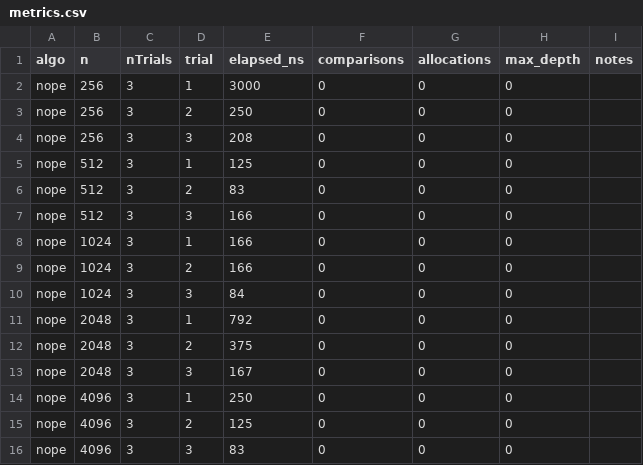
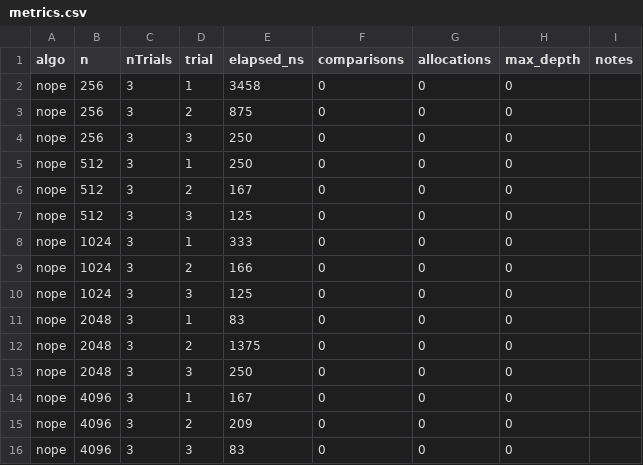
Before and after one commit to Yessenchik/algos_assignment1, a CSV file: out/metrics.csv, drawn as a sheet.

Commit message:
feat(metrics): counters, depth tracker, CSV writer (2)

```diff
--- a/out/metrics.csv
+++ b/out/metrics.csv
@@ -1,16 +1,16 @@
 algo,n,nTrials,trial,elapsed_ns,comparisons,allocations,max_depth,notes
-nope,256,3,1,3000,0,0,0,
-nope,256,3,2,250,0,0,0,
-nope,256,3,3,208,0,0,0,
-nope,512,3,1,125,0,0,0,
-nope,512,3,2,83,0,0,0,
-nope,512,3,3,166,0,0,0,
-nope,1024,3,1,166,0,0,0,
+nope,256,3,1,3458,0,0,0,
+nope,256,3,2,875,0,0,0,
+nope,256,3,3,250,0,0,0,
+nope,512,3,1,250,0,0,0,
+nope,512,3,2,167,0,0,0,
+nope,512,3,3,125,0,0,0,
+nope,1024,3,1,333,0,0,0,
 nope,1024,3,2,166,0,0,0,
-nope,1024,3,3,84,0,0,0,
-nope,2048,3,1,792,0,0,0,
-nope,2048,3,2,375,0,0,0,
-nope,2048,3,3,167,0,0,0,
-nope,4096,3,1,250,0,0,0,
-nope,4096,3,2,125,0,0,0,
+nope,1024,3,3,125,0,0,0,
+nope,2048,3,1,83,0,0,0,
+nope,2048,3,2,1375,0,0,0,
+nope,2048,3,3,250,0,0,0,
+nope,4096,3,1,167,0,0,0,
+nope,4096,3,2,209,0,0,0,
 nope,4096,3,3,83,0,0,0,
```
Also changed, not shown: 19 other files.
